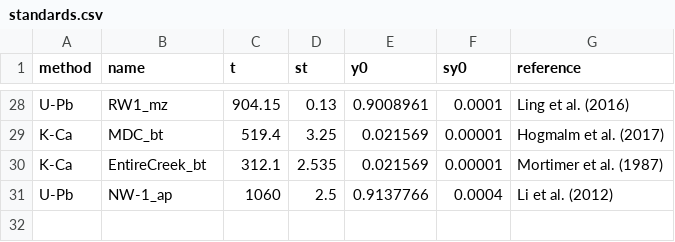
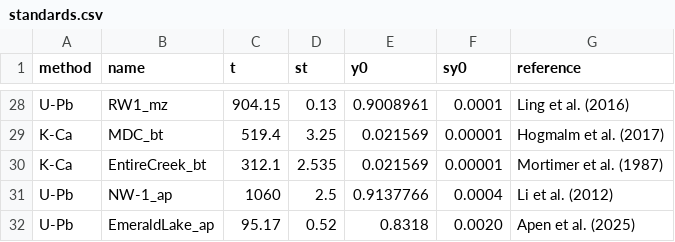
Before and after one commit to pvermees/KJ.jl, a CSV file: settings/standards.csv, drawn as a sheet; only a part is shown, gaps mark what is left out.

Commit message:
Added Emerald Lake apatite

```diff
--- a/settings/standards.csv
+++ b/settings/standards.csv
@@ -31 +31,2 @@ K-Ca,EntireCreek_bt,312.1,2.535,0.021569,0.00001,Mortimer et al. (1987)
 U-Pb,NW-1_ap,1060,2.5,0.9137766,0.0004,Li et al. (2012)
+U-Pb,EmeraldLake_ap,95.17,0.52,0.8318,0.0020,Apen et al. (2025)
```
